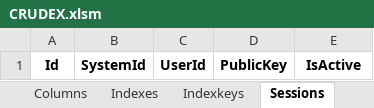
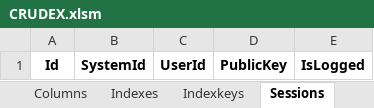
Before and after one commit to joaolabrego/CRUDEX, an Excel workbook: CRUDEX/Assets/CRUDEX.xlsm, sheet Sessions, drawn as a sheet; values as stored, in another font and other column widths than the file's, no borders; the diff names each change by its address in the sheet, - before the commit and + after, or states it on an @@ line.

```diff
--- a/CRUDEX/Assets/CRUDEX.xlsm (sheet Sessions)
+++ b/CRUDEX/Assets/CRUDEX.xlsm (sheet Sessions)
-E1: IsActive
+E1: IsLogged
```
Also changed, not shown: sheet Unicities, sheet Tables, other sheet tabs, 1 other file.
